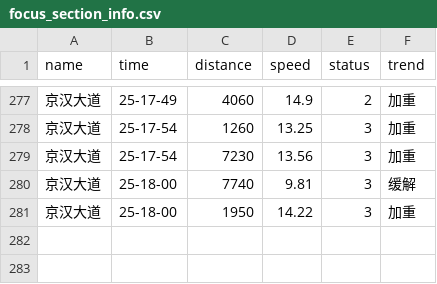
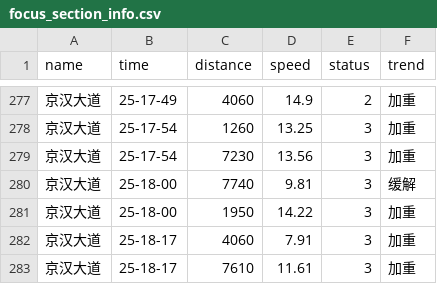
Before and after one commit to HereIsZephyrus/trunklevel_evaluation, a CSV file: result/focus_section_info.csv, drawn as a sheet; only a part is shown, gaps mark what is left out; the diff names each change by its address in the sheet, - before the commit and + after, or states it on an @@ line.

```diff
--- a/result/focus_section_info.csv
+++ b/result/focus_section_info.csv
+row 282: 京汉大道 | 25-18-17 | 4060 | 7.91 | 3 | 加重
+row 283: 京汉大道 | 25-18-17 | 7610 | 11.61 | 3 | 加重
```
Also changed, not shown: result/focus_basic_info.csv.
